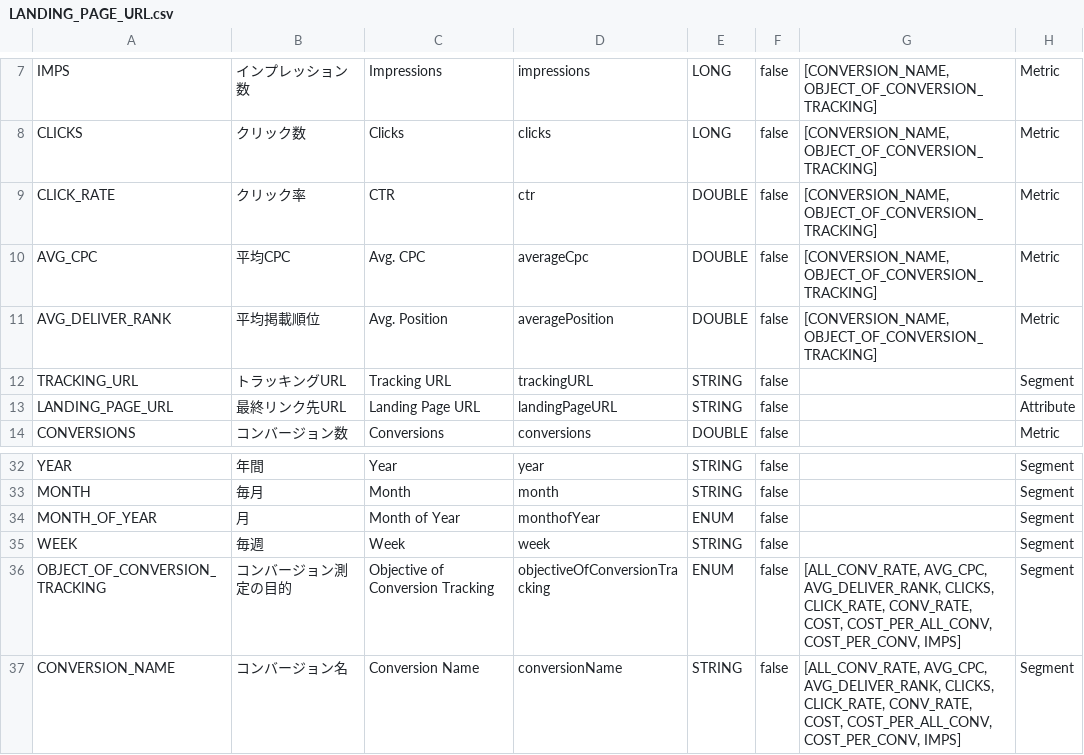
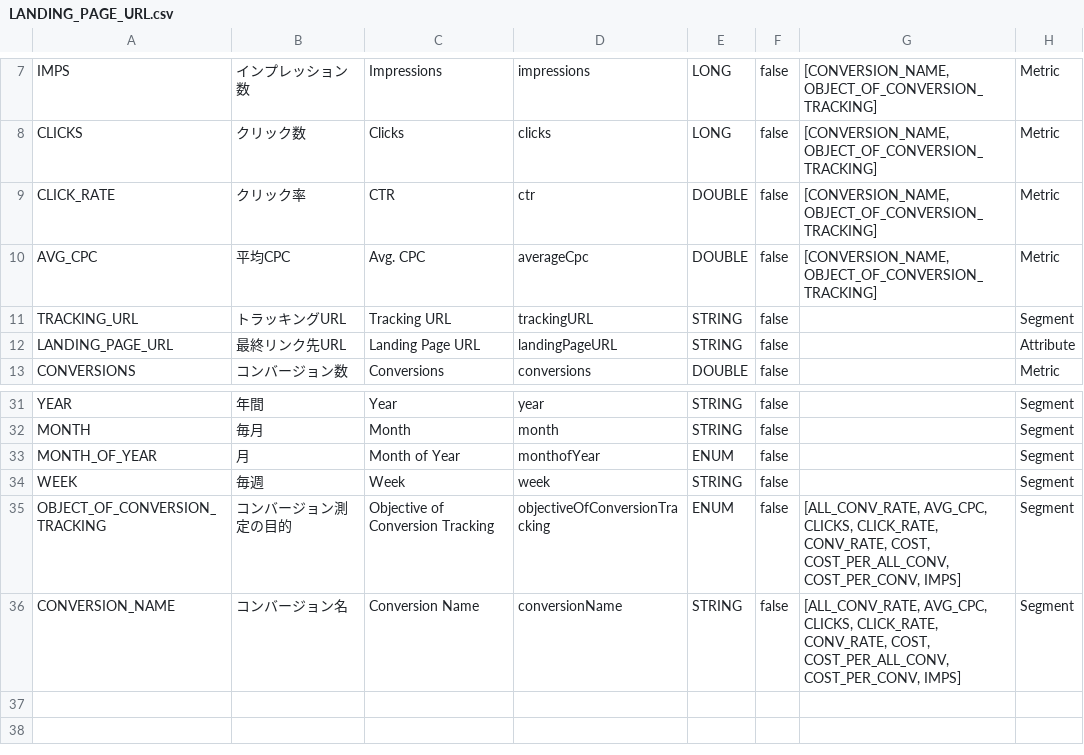
Before and after one commit to yahoojp-marketing/sponsored-search-api-documents, a CSV file: docs/en/api_reference/appendix/reports/LANDING_PAGE_URL.csv, drawn as a sheet; only a part is shown, gaps mark what is left out.

```diff
--- a/docs/en/api_reference/appendix/reports/LANDING_PAGE_URL.csv
+++ b/docs/en/api_reference/appendix/reports/LANDING_PAGE_URL.csv
@@ -10,3 +10,2 @@
 "AVG_CPC","平均CPC","Avg. CPC","averageCpc","DOUBLE","false","[CONVERSION_NAME, OBJECT_OF_CONVERSION_TRACKING]","Metric"
-"AVG_DELIVER_RANK","平均掲載順位","Avg. Position","averagePosition","DOUBLE","false","[CONVERSION_NAME, OBJECT_OF_CONVERSION_TRACKING]","Metric"
 "TRACKING_URL","トラッキングURL","Tracking URL","trackingURL","STRING","false",,"Segment"
@@ -35,3 +34,3 @@
 "WEEK","毎週","Week","week","STRING","false",,"Segment"
-"OBJECT_OF_CONVERSION_TRACKING","コンバージョン測定の目的","Objective of Conversion Tracking","objectiveOfConversionTracking","ENUM","false","[ALL_CONV_RATE, AVG_CPC, AVG_DELIVER_RANK, CLICKS, CLICK_RATE, CONV_RATE, COST, COST_PER_ALL_CONV, COST_PER_CONV, IMPS]","Segment"
-"CONVERSION_NAME","コンバージョン名","Conversion Name","conversionName","STRING","false","[ALL_CONV_RATE, AVG_CPC, AVG_DELIVER_RANK, CLICKS, CLICK_RATE, CONV_RATE, COST, COST_PER_ALL_CONV, COST_PER_CONV, IMPS]","Segment"
+"OBJECT_OF_CONVERSION_TRACKING","コンバージョン測定の目的","Objective of Conversion Tracking","objectiveOfConversionTracking","ENUM","false","[ALL_CONV_RATE, AVG_CPC, CLICKS, CLICK_RATE, CONV_RATE, COST, COST_PER_ALL_CONV, COST_PER_CONV, IMPS]","Segment"
+"CONVERSION_NAME","コンバージョン名","Conversion Name","conversionName","STRING","false","[ALL_CONV_RATE, AVG_CPC, CLICKS, CLICK_RATE, CONV_RATE, COST, COST_PER_ALL_CONV, COST_PER_CONV, IMPS]","Segment"
```
Also changed, not shown: docs/en/api_reference/appendix/reports/ACCOUNT.csv, docs/en/api_reference/appendix/reports/AD.csv, 27 other files.
